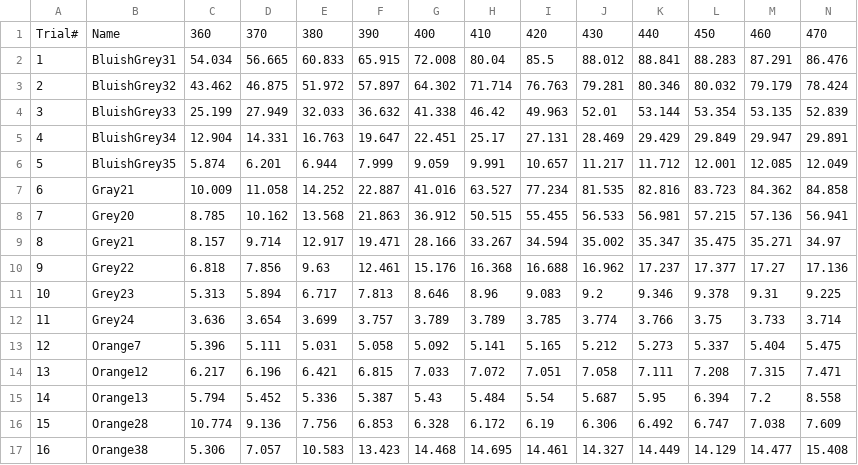
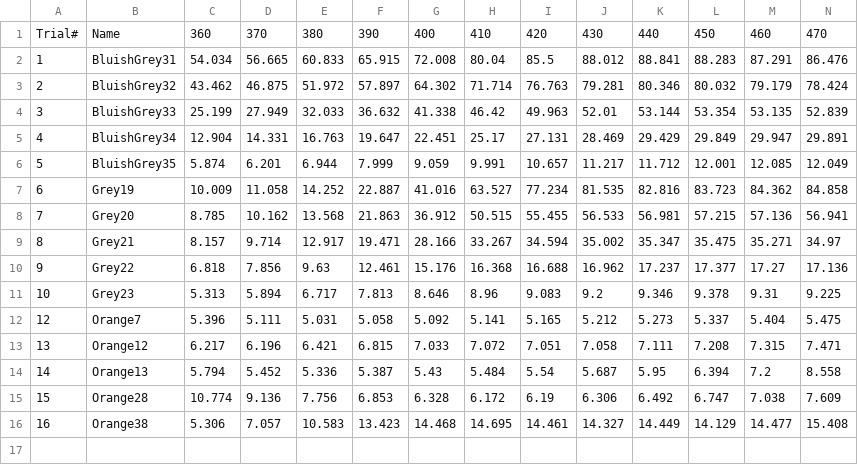
Before and after one commit to pratheepkumar1/Principles-of-Color-Science, a CSV file: Assignment 12 Color Measurements/color_science_lab_measurements.csv, drawn as a sheet; only a part is shown; rows hold the shown columns only; the diff names each change by its address in the sheet, - before the commit and + after, or states it on an @@ line.

Commit message:
Assignment 12 - Calculations Done

```diff
--- a/Assignment 12 Color Measurements/color_science_lab_measurements.csv
+++ b/Assignment 12 Color Measurements/color_science_lab_measurements.csv
-B7: Gray21
+B7: Grey19
-row 12: 11 | Grey24 | 3.636 | 3.654 | 3.699 | 3.757 | 3.789 | 3.789 | 3.785 | 3.774 | 3.766 | 3.75 | 3.733 | 3.714
```
Also changed, not shown: 2 other files.
